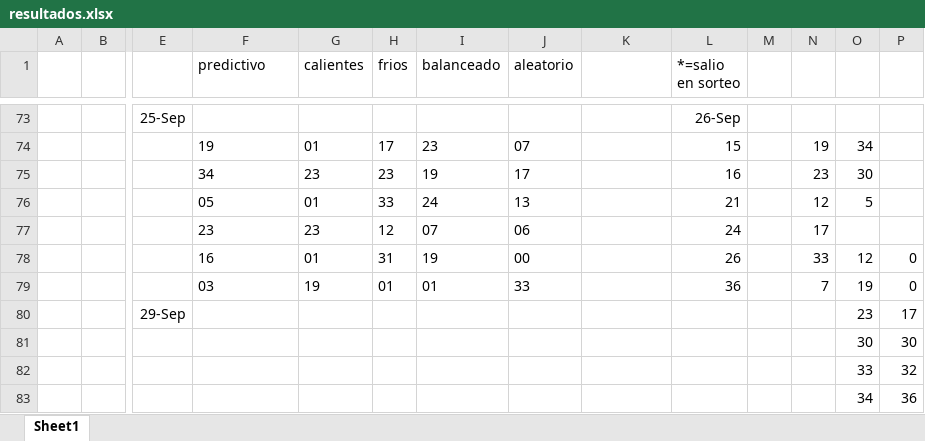
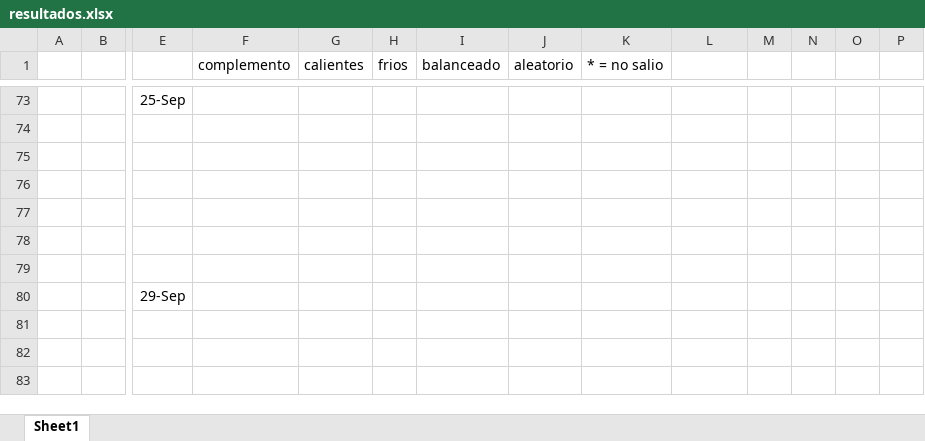
Before and after one commit to joseoho/probabilidades, an Excel workbook: resultados.xlsx, sheet Sheet1, drawn as a sheet; only a part is shown, gaps mark what is left out; values as stored, in another font and other column widths than the file's, no borders; conditional formats not drawn; removed rows and columns are numbered as before the commit, all else as after; rows hold the shown columns only; the diff covers the shown part only; the diff names each change by its address in the sheet, - before the commit and + after, or states it on an @@ line.

```diff
--- a/resultados.xlsx (sheet Sheet1)
+++ b/resultados.xlsx (sheet Sheet1)
-F1: predictivo
+F1: complemento
-K1: (empty)
+K1: * = no salio
-L1: *=salio en sorteo
+L1: (empty)
-L73: 26-Sep
+L73: (empty)
-row 74:  |  |  | 19 | 01 | 17 | 23 | 07 |  | 15 |  | 19 | 34
+row 74: (empty)
-row 75:  |  |  | 34 | 23 | 23 | 19 | 17 |  | 16 |  | 23 | 30
+row 75: (empty)
-row 76:  |  |  | 05 | 01 | 33 | 24 | 13 |  | 21 |  | 12 | 5
+row 76: (empty)
-row 77:  |  |  | 23 | 23 | 12 | 07 | 06 |  | 24 |  | 17
+row 77: (empty)
-row 78:  |  |  | 16 | 01 | 31 | 19 | 00 |  | 26 |  | 33 | 12 | 0
+row 78: (empty)
-row 79:  |  |  | 03 | 19 | 01 | 01 | 33 |  | 36 |  | 7 | 19 | 0
+row 79: (empty)
-row 80:  |  | 29-Sep |  |  |  |  |  |  |  |  |  | 23 | 17
-row 81:  |  |  |  |  |  |  |  |  |  |  |  | 30 | 30
-row 82:  |  |  |  |  |  |  |  |  |  |  |  | 33 | 32
-row 83:  |  |  |  |  |  |  |  |  |  |  |  | 34 | 36
+row 80:  |  | 29-Sep
```
Also changed, not shown: 40 added rows, 40 removed rows, 163 edited cells and merged cells elsewhere in this sheet, historicoquiniela.xlsx, historicoquiniela3meses.xlsx, 5 other files.
